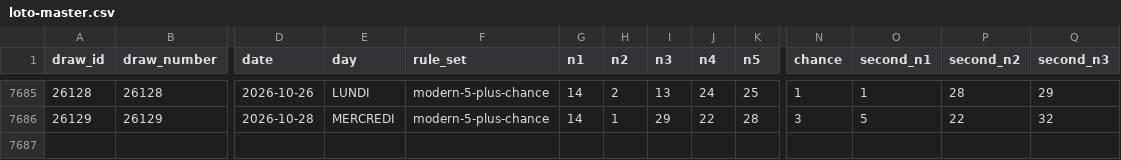
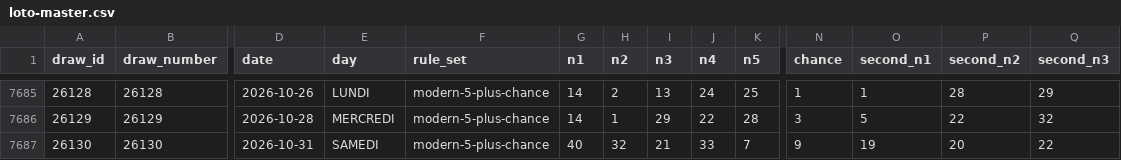
Before and after one commit to vkreportage-bot/loto, a CSV file: data/processed/loto-master.csv, drawn as a sheet; only a part is shown, gaps mark what is left out; rows hold the shown columns only; the diff names each change by its address in the sheet, - before the commit and + after, or states it on an @@ line.

```diff
--- a/data/processed/loto-master.csv
+++ b/data/processed/loto-master.csv
+row 7687: 26130 | 26130 | 2026-10-31 | SAMEDI | modern-5-plus-chance | 40 | 32 | 21 | 33 | 7 | 9 | 19 | 20 | 22
```
Also changed, not shown: data/processed/loto-modern.csv, 6 other files.
